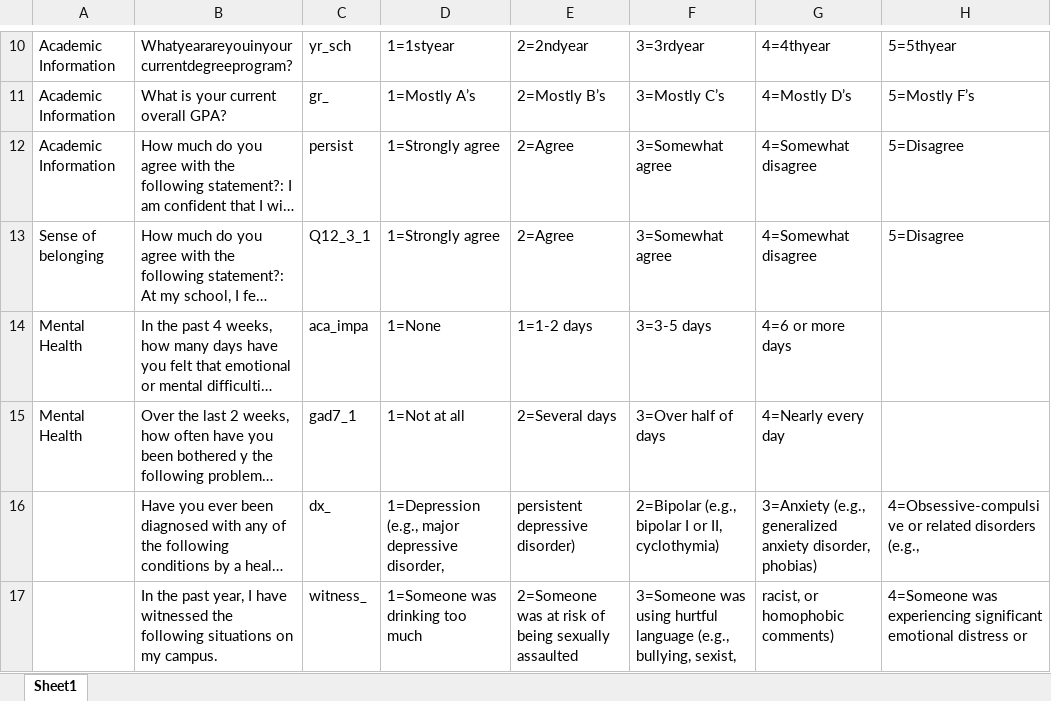
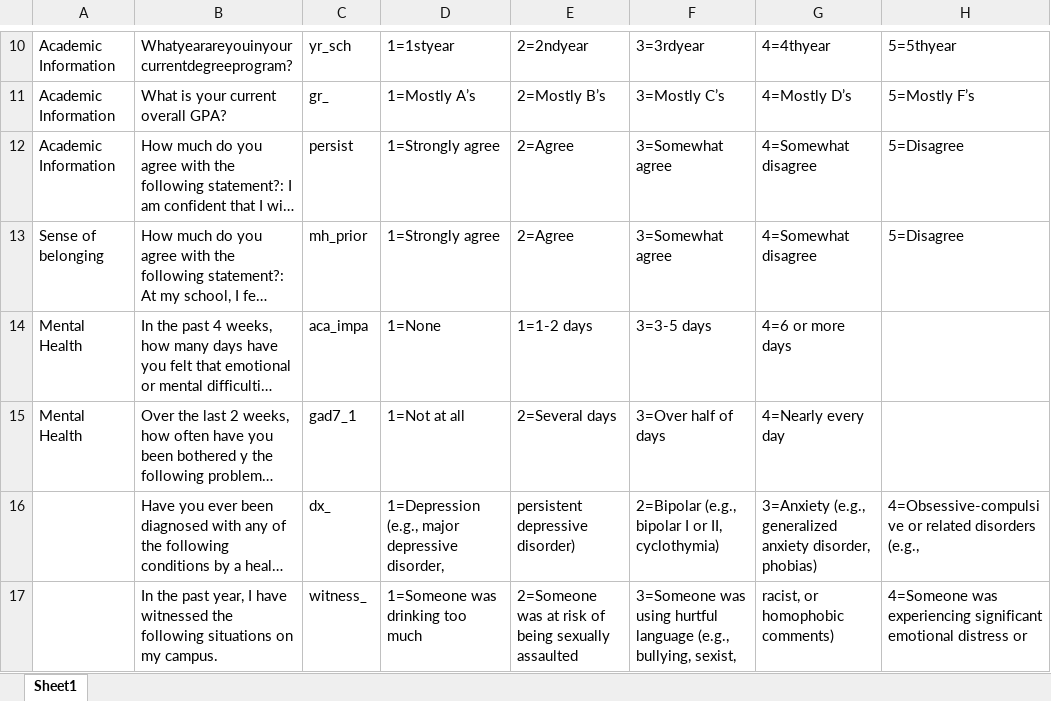
Before and after one commit to slilver/queer-edu, an Excel workbook: Data_of_interest_2023_05_22.xlsx, sheet Sheet1, drawn as a sheet; only a part is shown, gaps mark what is left out; long unchanged cells end in …; values as stored, in another font and other column widths than the file's, no borders; the diff covers the shown part only; the diff names each change by its address in the sheet, - before the commit and + after, or states it on an @@ line.

Commit message:
Update data of interest to use codes for mh_prior and belong2

```diff
--- a/Data_of_interest_2023_05_22.xlsx (sheet Sheet1)
+++ b/Data_of_interest_2023_05_22.xlsx (sheet Sheet1)
-C13: Q12_3_1
+C13: mh_prior
```
Also changed, not shown: 1 removed row and 1 edited cell elsewhere in this sheet.
